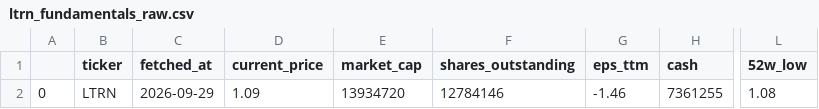
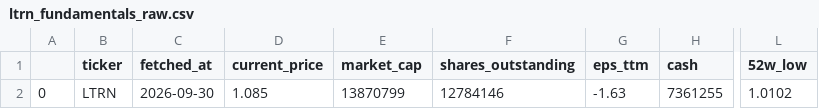
Before and after one commit to averma-ltrn/ltrn-stock-analyzer, a CSV file: data/raw/ltrn_fundamentals_raw.csv, drawn as a sheet; only a part is shown, gaps mark what is left out; the diff names each change by its address in the sheet, - before the commit and + after, or states it on an @@ line.

```diff
--- a/data/raw/ltrn_fundamentals_raw.csv
+++ b/data/raw/ltrn_fundamentals_raw.csv
-C2 (fetched_at): 2026-09-29
+C2 (fetched_at): 2026-09-30
-D2 (current_price): 1.09
+D2 (current_price): 1.085
-E2 (market_cap): 13934720
+E2 (market_cap): 13870799
-G2 (eps_ttm): -1.46
+G2 (eps_ttm): -1.63
-L2 (52w_low): 1.08
+L2 (52w_low): 1.0102
```
Also changed, not shown: data/processed/ltrn_indicators.csv, data/raw/ltrn_prices_raw.csv, 1 other file.
